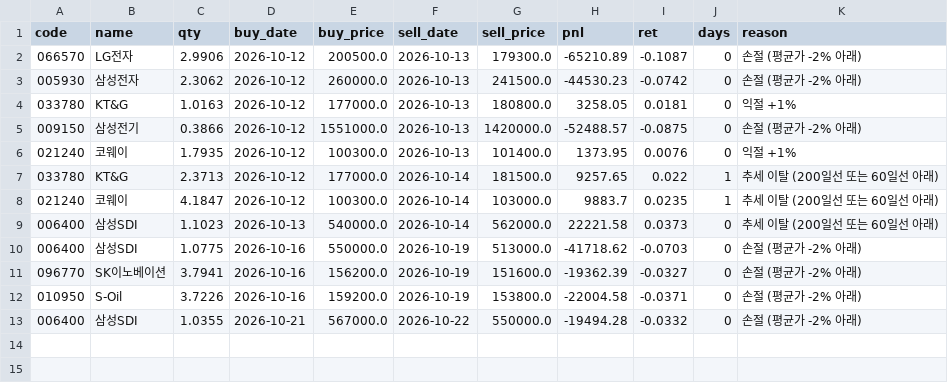
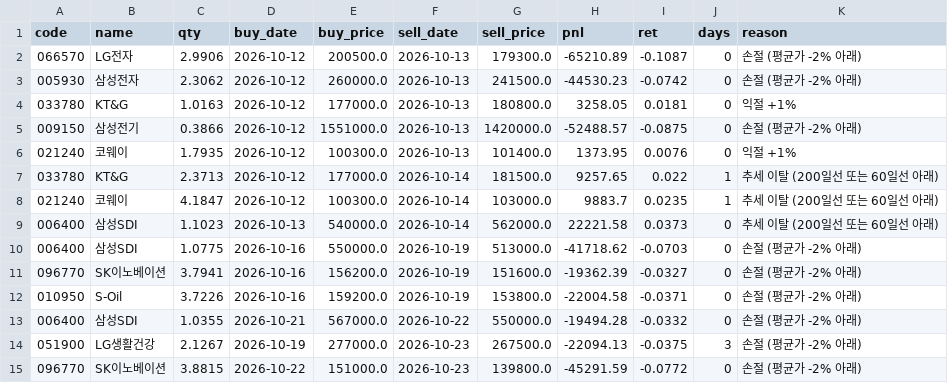
Before and after one commit to thd051130-crypto/-2easy-stock, a CSV file: paper/kr/rulebook/trades.csv, drawn as a sheet; the diff names each change by its address in the sheet, - before the commit and + after, or states it on an @@ line.

```diff
--- a/paper/kr/rulebook/trades.csv
+++ b/paper/kr/rulebook/trades.csv
+row 14: 051900 | LG생활건강 | 2.1267 | 2026-10-19 | 277000.0 | 2026-10-23 | 267500.0 | -22094.13 | -0.0375 | 3 | 손절 (평균가 -2% 아래)
+row 15: 096770 | SK이노베이션 | 3.8815 | 2026-10-22 | 151000.0 | 2026-10-23 | 139800.0 | -45291.59 | -0.0772 | 0 | 손절 (평균가 -2% 아래)
```
Also changed, not shown: paper/etf/equity.csv, paper/kr/equity.csv, 7 other files.
